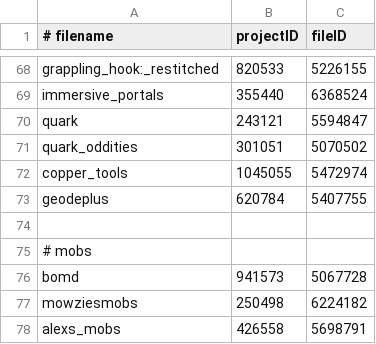
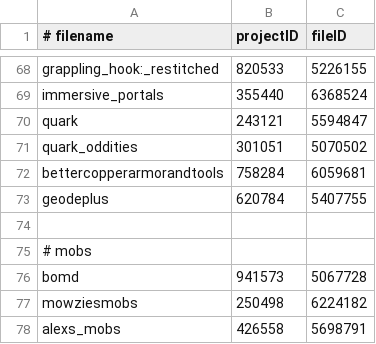
Before and after one commit to Eclipse-Ilx/Abyssal-Descent, a CSV file: mods.csv, drawn as a sheet; only a part is shown, gaps mark what is left out.

Commit message:
change: new copper mod

```diff
--- a/mods.csv
+++ b/mods.csv
@@ -71,3 +71,3 @@ quark,243121,5594847
 quark_oddities,301051,5070502
-copper_tools,1045055,5472974
+bettercopperarmorandtools,758284,6059681
 geodeplus,620784,5407755
```
